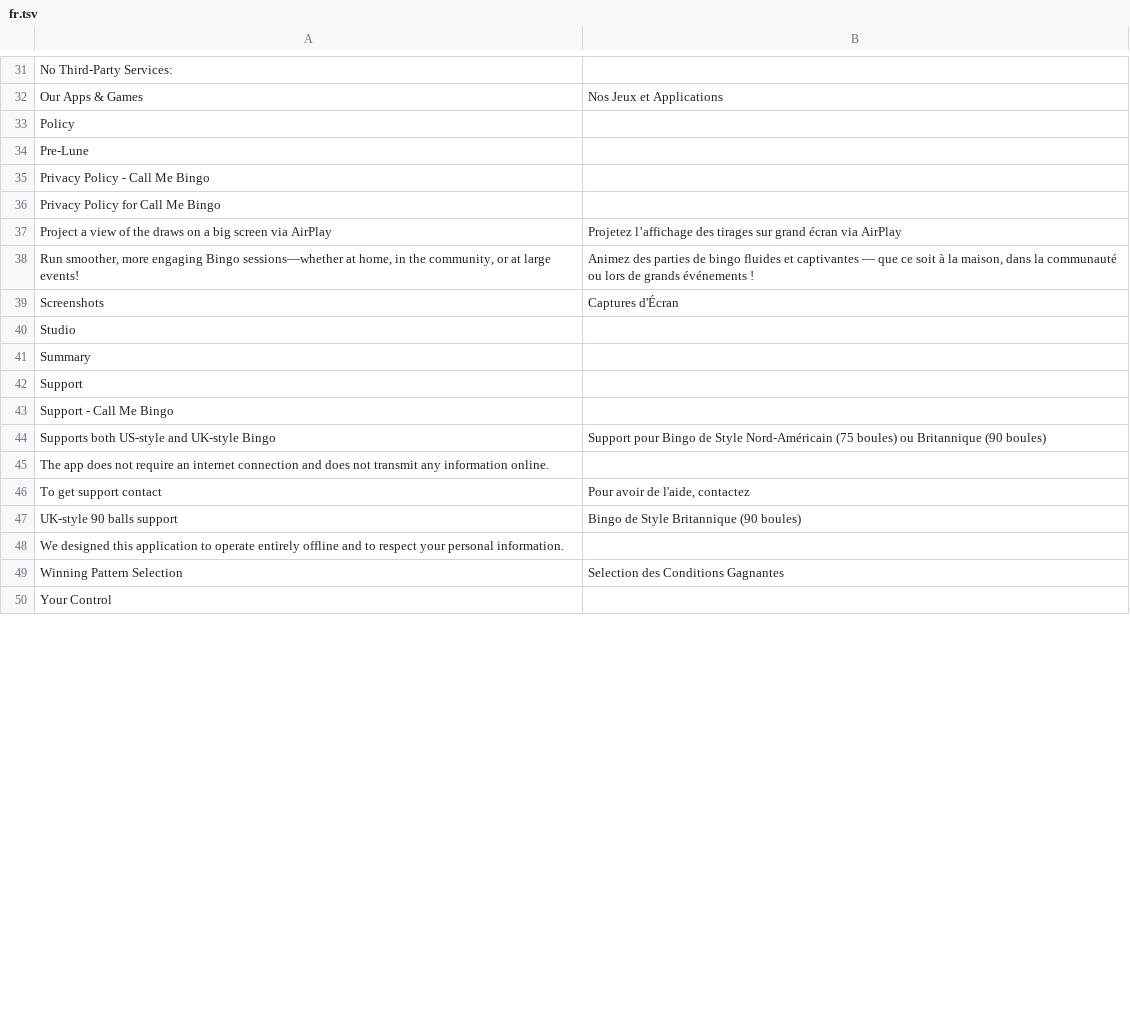
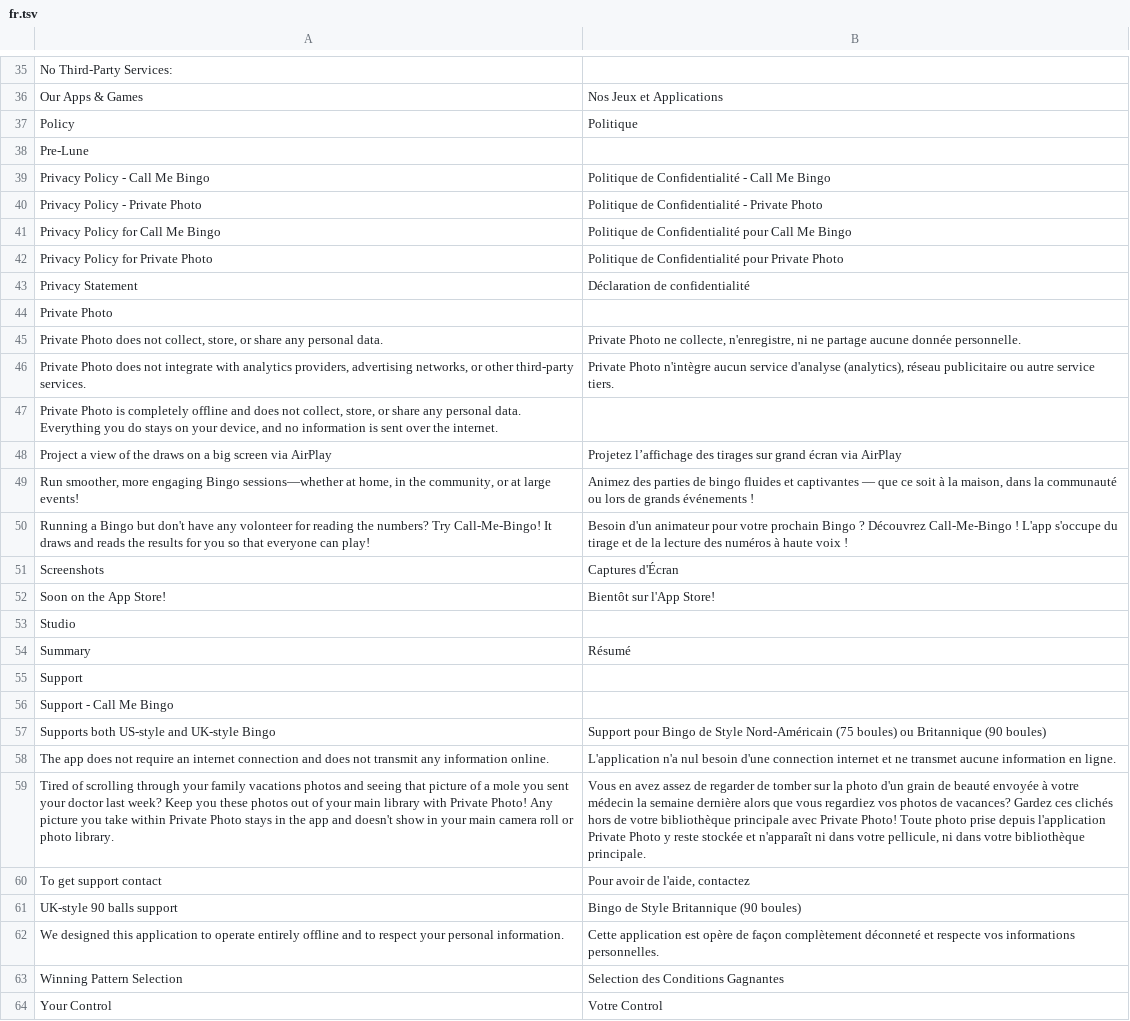
Before and after one commit to alexandrerochette/acajou.website, a TSV file: translations/fr.tsv, drawn as a sheet; only a part is shown, gaps mark what is left out; addresses are those after the commit; the diff covers the shown part only; the diff names each change by its address in the sheet, - before the commit and + after, or states it on an @@ line.

Commit message:
Adding temporary page for Private-Photo

```diff
--- a/translations/fr.tsv
+++ b/translations/fr.tsv
-B37: (empty)
+B37: Politique
-B39: (empty)
+B39: Politique de Confidentialité - Call Me Bingo
+row 40: Privacy Policy - Private Photo | Politique de Confidentialité - Private Photo
-B41: (empty)
+B41: Politique de Confidentialité pour Call Me Bingo
+row 42: Privacy Policy for Private Photo | Politique de Confidentialité pour Private Photo
+row 43: Privacy Statement | Déclaration de confidentialité
+row 44: Private Photo
+row 45: Private Photo does not collect, store, or share any personal data. | Private Photo ne collecte, n'enregistre, ni ne partage aucune donnée personnelle.
+row 46: Private Photo does not integrate with analytics providers, advertising networks, or other third-party services. | Private Photo n'intègre aucun service d'analyse (analytics), réseau publicitaire ou autre service tiers.
+row 47: Private Photo is completely offline and does not collect, store, or share any personal data. Everything you do stays on your device, and no information is sent over the internet.
+row 50: Running a Bingo but don't have any volonteer for reading the numbers? Try Call-Me-Bingo! It draws and reads the results for you so that everyone can play! | Besoin d'un animateur pour votre prochain Bingo ? Découvrez Call-Me-Bingo ! L'app s'occupe du tirage et de la lecture des numéros à haute voix !
+row 52: Soon on the App Store! | Bientôt sur l'App Store!
-B54: (empty)
+B54: Résumé
-B58: (empty)
+B58: L'application n'a nul besoin d'une connection internet et ne transmet aucune information en ligne.
+row 59: Tired of scrolling through your family vacations photos and seeing that picture of a mole you sent your doctor last week? Keep you these photos out of your main library with Private Photo! Any picture you take within Private Photo stays in the app and doesn't show in your main camera roll or photo library. | Vous en avez assez de regarder de tomber sur la photo d'un grain de beauté envoyée à votre médecin la semaine dernière alors que vous regardiez vos photos de vacances? Gardez ces clichés hors de votre bibliothèque principale avec Private Photo! Toute photo prise depuis l'application Private Photo y reste stockée et n'apparaît ni dans votre pellicule, ni dans votre bibliothèque principale.
-B62: (empty)
+B62: Cette application est opère de façon complètement déconneté et respecte vos informations personnelles.
-B64: (empty)
+B64: Votre Control
```
Also changed, not shown: 5 added rows, 1 removed row and 14 edited cells elsewhere in this file, 16 other files.
